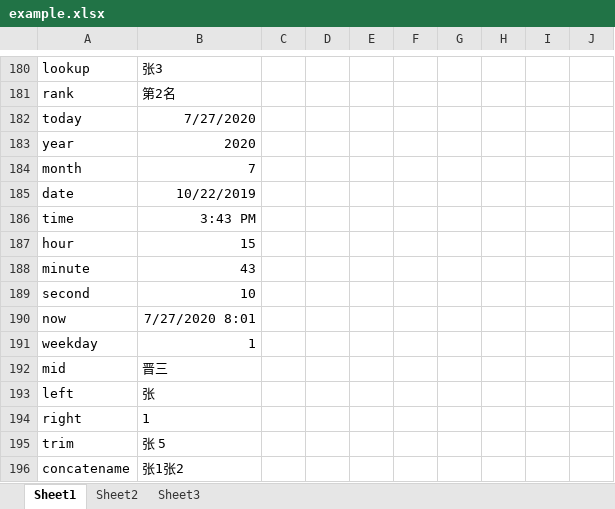
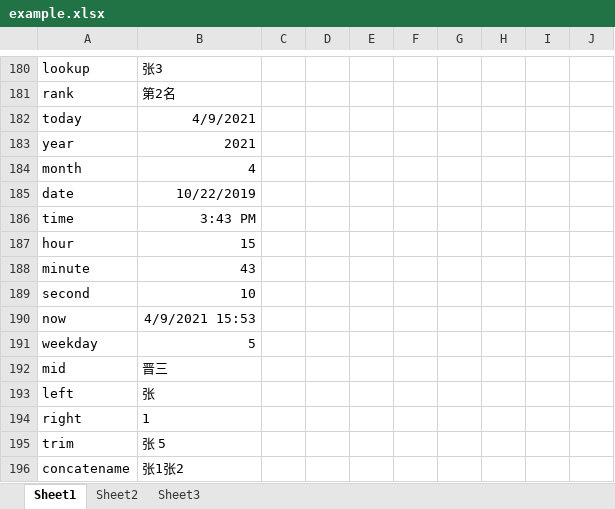
Before and after one commit to GanYihuan/office, an Excel workbook: excel/file/example.xlsx, sheet Sheet1, drawn as a sheet; only a part is shown, gaps mark what is left out; values as stored, in another font and other column widths than the file's, no borders; charts and pictures and conditional formats and table styles not drawn; the diff names each change by its address in the sheet, - before the commit and + after, or states it on an @@ line.

Commit message:
excel

```diff
--- a/excel/file/example.xlsx (sheet Sheet1)
+++ b/excel/file/example.xlsx (sheet Sheet1)
-B182: 7/27/2020
+B182: 4/9/2021
-B183: 2020
+B183: 2021
-B184: 7
+B184: 4
-B190: 7/27/2020 8:01
+B190: 4/9/2021 15:53
-B191: 1
+B191: 5
```
Also changed, not shown: charts or pictures, 14 other files.
